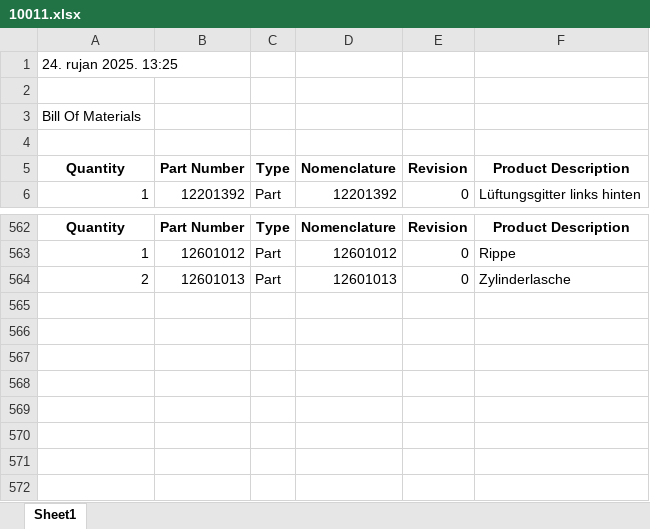
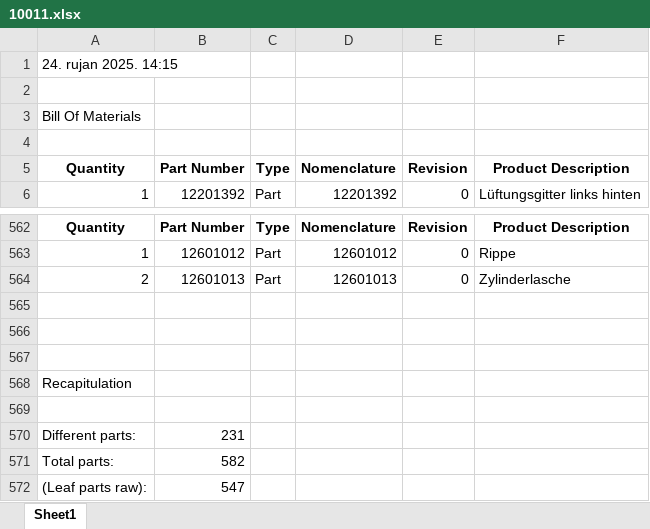
Before and after one commit to CodingByDay/Parts.Master, an Excel workbook: output/10011.xlsx, sheet Sheet1, drawn as a sheet; only a part is shown, gaps mark what is left out; values as stored, in another font and other column widths than the file's, no borders; the diff names each change by its address in the sheet, - before the commit and + after, or states it on an @@ line.

Commit message:
Working parts counting.

```diff
--- a/output/10011.xlsx (sheet Sheet1)
+++ b/output/10011.xlsx (sheet Sheet1)
-A1 (Quantity): 24. rujan 2025. 13:25
+A1 (Quantity): 24. rujan 2025. 14:15
+row 565: (empty)
+row 566: (empty)
+row 567: (empty)
+row 568: Recapitulation
+row 569: (empty)
+row 570: Different parts: | 231
+row 571: Total parts: | 582
+row 572: (Leaf parts raw): | 547
```
Also changed, not shown: 1 other file.
